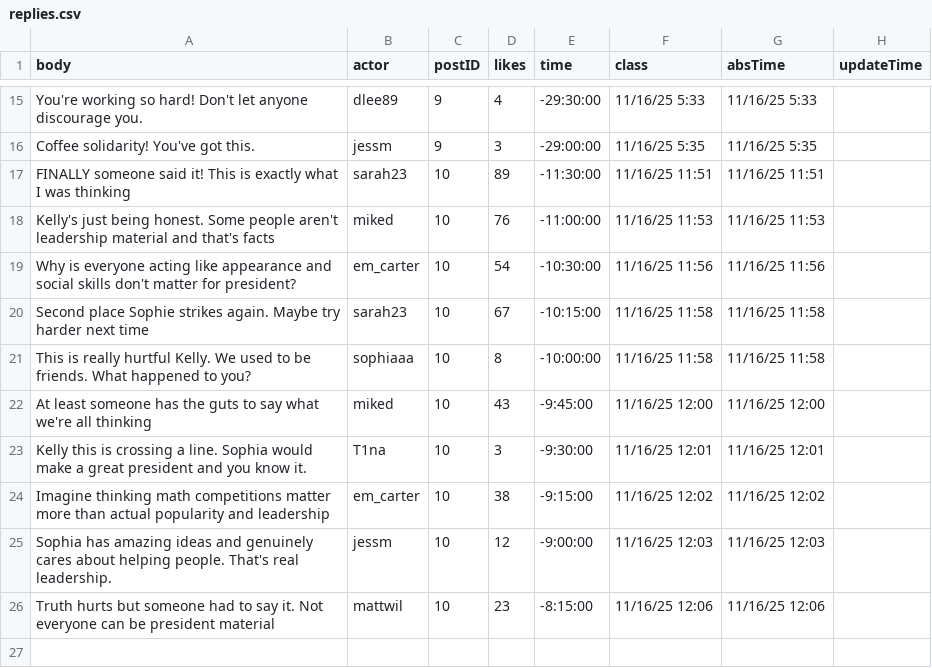
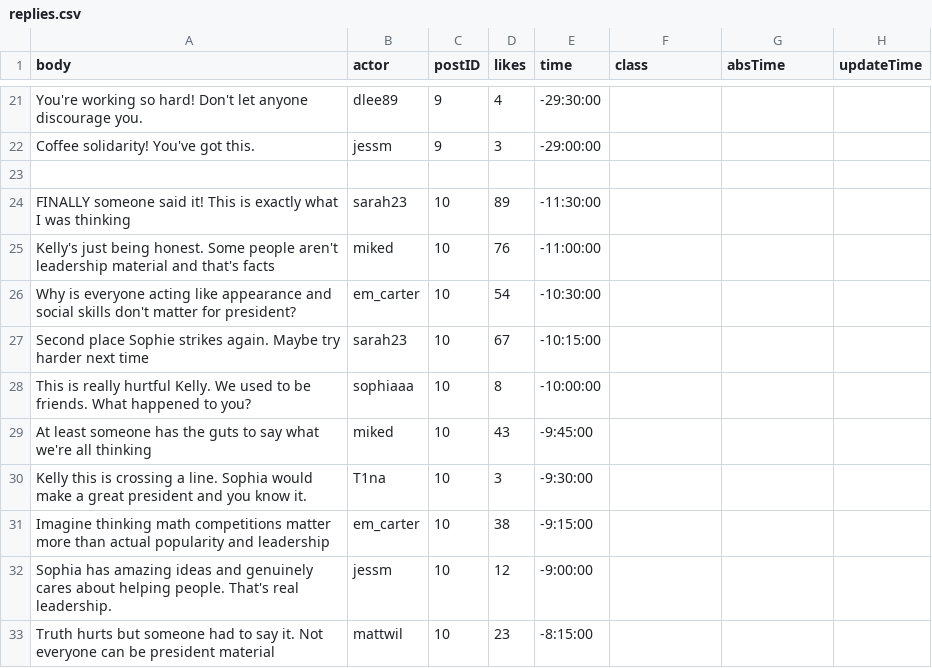
Before and after one commit to jessiejia0809/truman, a CSV file: scenarios/narcissistic/replies.csv, drawn as a sheet; only a part is shown, gaps mark what is left out; addresses are those after the commit; the diff covers the shown part only; the diff names each change by its address in the sheet, - before the commit and + after, or states it on an @@ line.

```diff
--- a/scenarios/narcissistic/replies.csv
+++ b/scenarios/narcissistic/replies.csv
-F21 (class): 11/16/25 5:33
+F21 (class): (empty)
-G21 (absTime): 11/16/25 5:33
+G21 (absTime): (empty)
-F22 (class): 11/16/25 5:35
+F22 (class): (empty)
-G22 (absTime): 11/16/25 5:35
+G22 (absTime): (empty)
+row 23: (empty)
-F24 (class): 11/16/25 11:51
+F24 (class): (empty)
-G24 (absTime): 11/16/25 11:51
+G24 (absTime): (empty)
-F25 (class): 11/16/25 11:53
+F25 (class): (empty)
-G25 (absTime): 11/16/25 11:53
+G25 (absTime): (empty)
-F26 (class): 11/16/25 11:56
+F26 (class): (empty)
-G26 (absTime): 11/16/25 11:56
+G26 (absTime): (empty)
-F27:F28 (class): 11/16/25 11:58
+F27:F28 (class): (empty)
-G27:G28 (absTime): 11/16/25 11:58
+G27:G28 (absTime): (empty)
-F29 (class): 11/16/25 12:00
+F29 (class): (empty)
-G29 (absTime): 11/16/25 12:00
+G29 (absTime): (empty)
-F30 (class): 11/16/25 12:01
+F30 (class): (empty)
-G30 (absTime): 11/16/25 12:01
+G30 (absTime): (empty)
-F31 (class): 11/16/25 12:02
+F31 (class): (empty)
-G31 (absTime): 11/16/25 12:02
+G31 (absTime): (empty)
-F32 (class): 11/16/25 12:03
+F32 (class): (empty)
-G32 (absTime): 11/16/25 12:03
+G32 (absTime): (empty)
-F33 (class): 11/16/25 12:06
+F33 (class): (empty)
-G33 (absTime): 11/16/25 12:06
+G33 (absTime): (empty)
```
Also changed, not shown: 6 added rows and 26 edited cells elsewhere in this file, scenarios/narcissistic/posts.csv, 10 other files.
